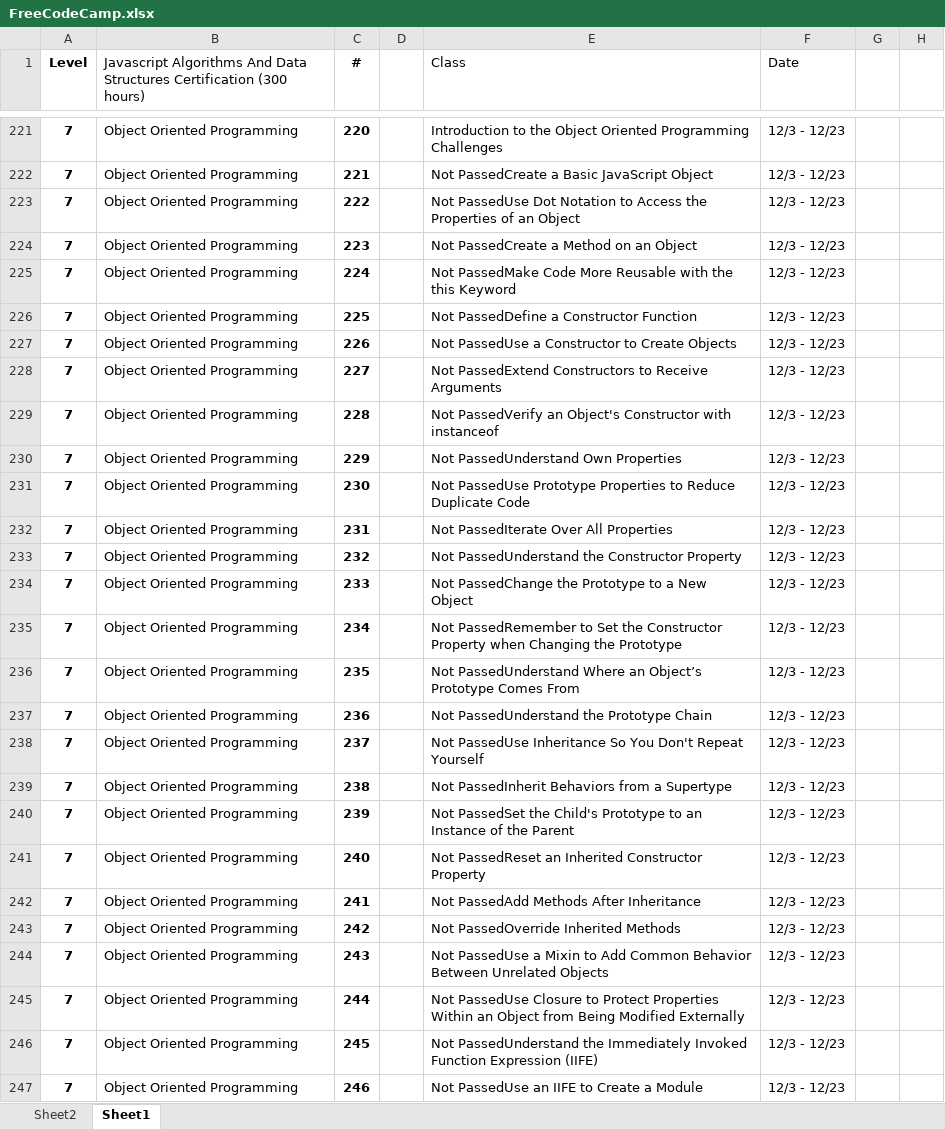
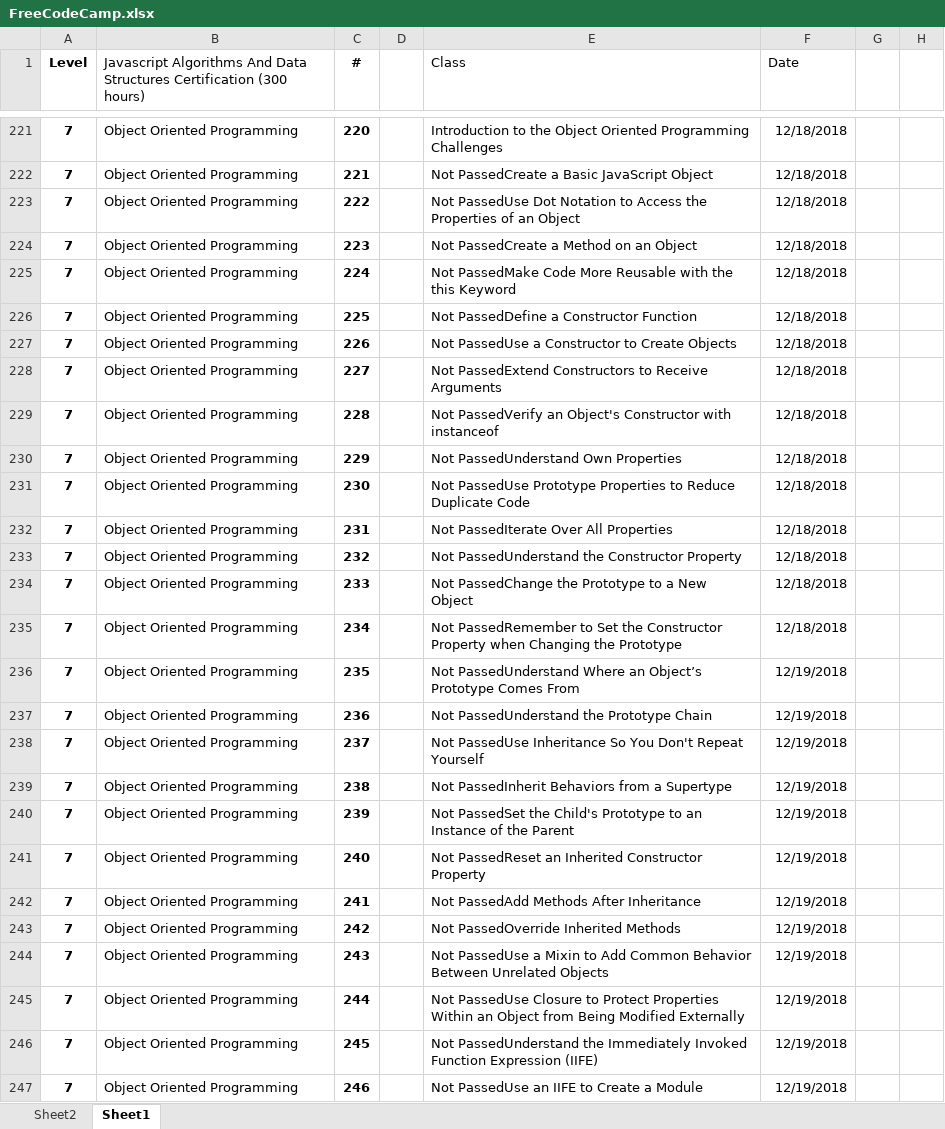
Before and after one commit to efmcoder/javascript, an Excel workbook: FreeCodeCamp.xlsx, sheet Sheet1, drawn as a sheet; only a part is shown, gaps mark what is left out; values as stored, in another font and other column widths than the file's, no borders; conditional formats not drawn; the diff covers the shown part only; the diff names each change by its address in the sheet, - before the commit and + after, or states it on an @@ line.

```diff
--- a/FreeCodeCamp.xlsx (sheet Sheet1)
+++ b/FreeCodeCamp.xlsx (sheet Sheet1)
-F221:F235 (Date): 12/3 - 12/23
+F221:F235 (Date): 12/18/2018
-F236:F247 (Date): 12/3 - 12/23
+F236:F247 (Date): 12/19/2018
```
Also changed, not shown: 116 edited cells and cell formats elsewhere in this sheet, 1 other file.
